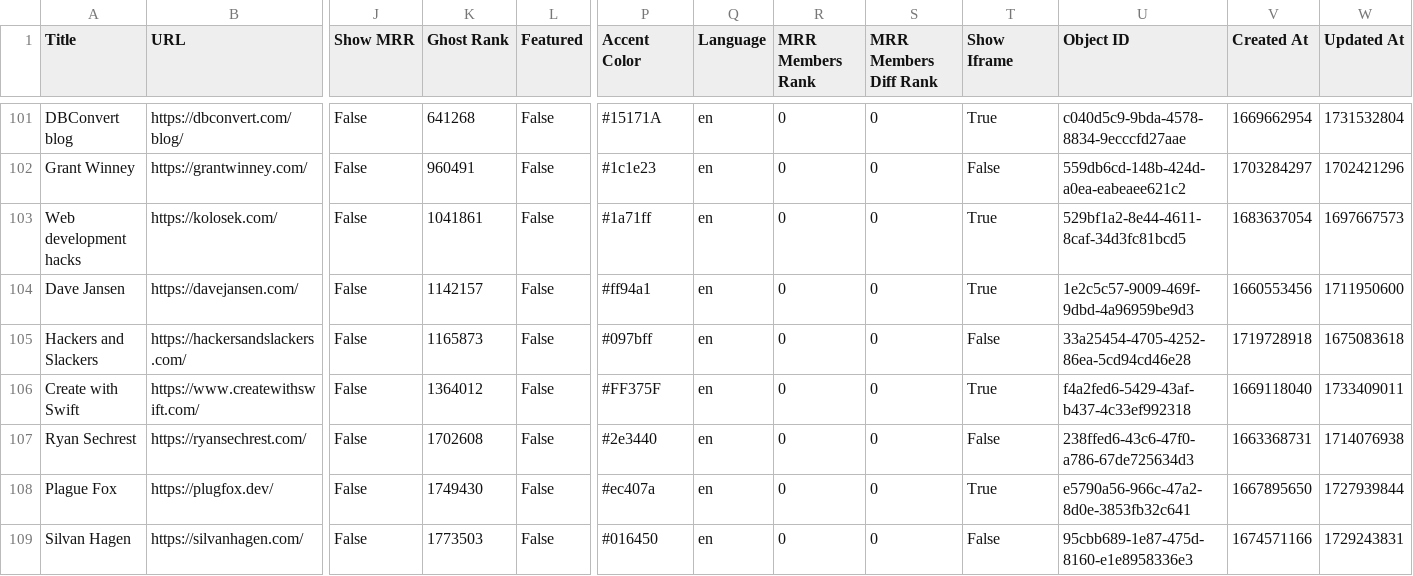
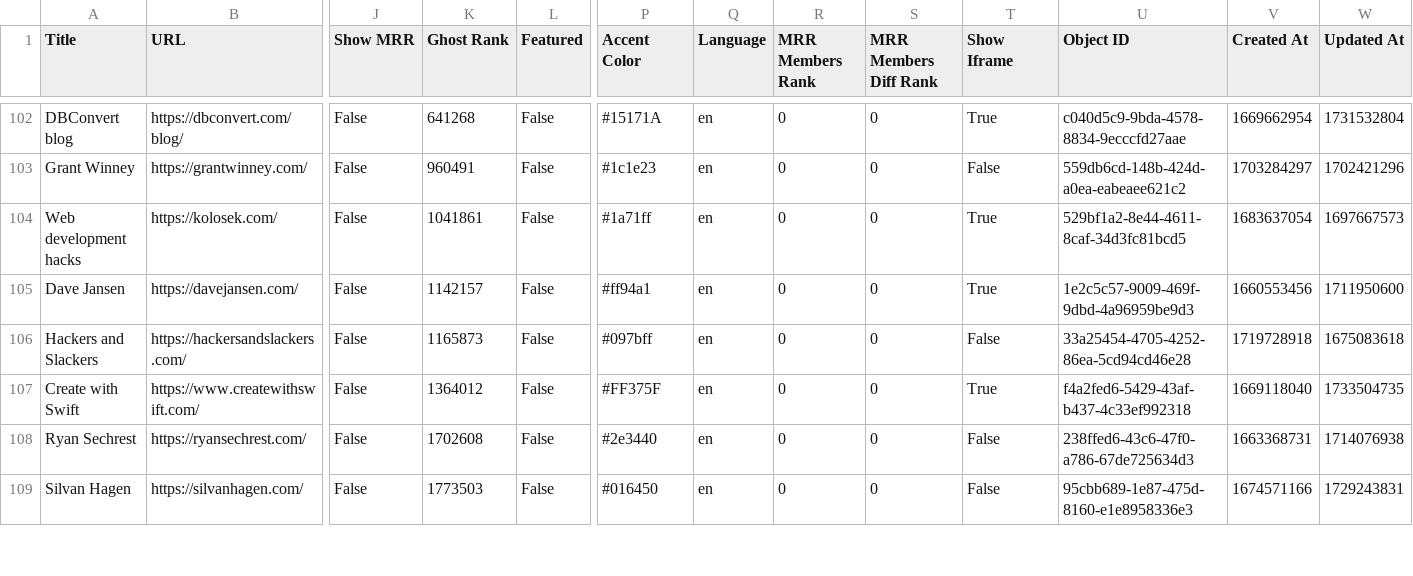
Before and after one commit to TheBoatyMcBoatFace/explore-ghosts, a CSV file: output/developers.csv, drawn as a sheet; only a part is shown, gaps mark what is left out; removed rows and columns are numbered as before the commit, all else as after; rows hold the shown columns only; the diff covers the shown part only; the diff names each change by its address in the sheet, - before the commit and + after, or states it on an @@ line.

```diff
--- a/output/developers.csv
+++ b/output/developers.csv
-W107 (Updated At): 1733409011
+W107 (Updated At): 1733504735
-row 108: Plague Fox | https://plugfox.dev/ | False | 1749430 | False | #ec407a | en | 0 | 0 | True | e5790a56-966c-47a2-8d0e-3853fb32c641 | 1667895650 | 1727939844
```
Also changed, not shown: 4 added rows, 1 removed row and 35 edited cells elsewhere in this file, output/business.csv, output/health.csv, 30 other files.
